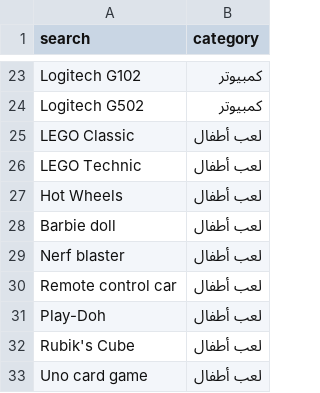
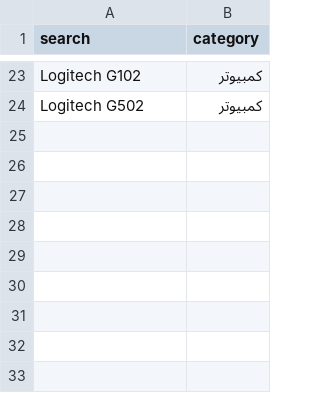
Before and after one commit to s3rahakam/s3rahakam.github.io, a CSV file: searches.csv, drawn as a sheet; only a part is shown, gaps mark what is left out; the diff names each change by its address in the sheet, - before the commit and + after, or states it on an @@ line.

```diff
--- a/searches.csv
+++ b/searches.csv
-row 25: LEGO Classic | لعب أطفال
-row 26: LEGO Technic | لعب أطفال
-row 27: Hot Wheels | لعب أطفال
-row 28: Barbie doll | لعب أطفال
-row 29: Nerf blaster | لعب أطفال
-row 30: Remote control car | لعب أطفال
-row 31: Play-Doh | لعب أطفال
-row 32: Rubik's Cube | لعب أطفال
-row 33: Uno card game | لعب أطفال
```
Also changed, not shown: 2 other files.
